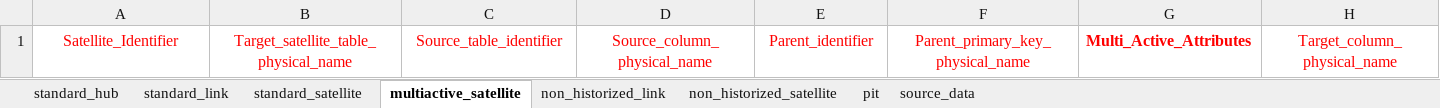
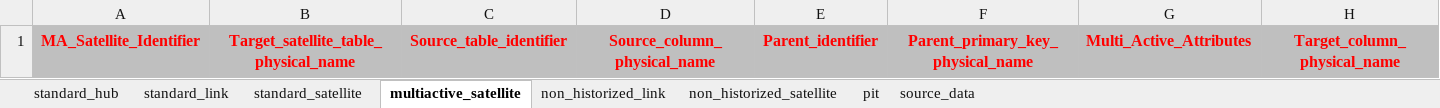
Before and after one commit to ScalefreeCOM/turbovault4dbt, an Excel workbook: metadata_ddl/Excel/turbovault4dbt_template.xlsx, sheet multiactive_satellite, drawn as a sheet; only a part is shown; values as stored, in another font and other column widths than the file's, no borders; the diff covers the shown part only; the diff names each change by its address in the sheet, - before the commit and + after, or states it on an @@ line.

```diff
--- a/metadata_ddl/Excel/turbovault4dbt_template.xlsx (sheet multiactive_satellite)
+++ b/metadata_ddl/Excel/turbovault4dbt_template.xlsx (sheet multiactive_satellite)
-A1: Satellite_Identifier
+A1: MA_Satellite_Identifier
-A1:H1 fill: none
+A1:H1 fill: #BFBFBF
-A1:F1 bold: off
+A1:F1 bold: on
-H1 bold: off
+H1 bold: on
```
Also changed, not shown: cell formats elsewhere in this sheet, sheet non_historized_link, sheet standard_link, sheet pit, sheet source_data, sheet non_historized_satellite, sheet standard_satellite, 2 other files.
